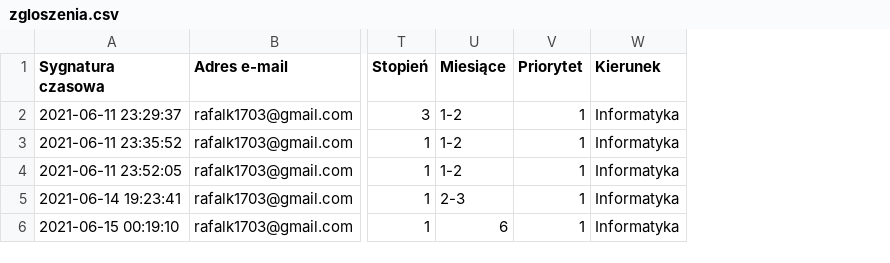
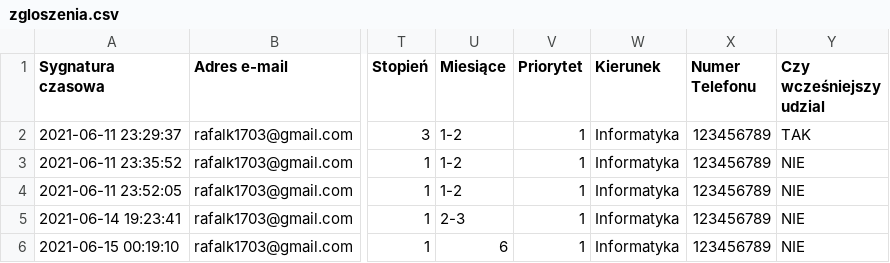
Before and after one commit to rafalk1703/erasmus-system-backend, a CSV file: src/main/resources/zgloszenia.csv, drawn as a sheet; only a part is shown, gaps mark what is left out; the diff names each change by its address in the sheet, - before the commit and + after, or states it on an @@ line.

```diff
--- a/src/main/resources/zgloszenia.csv
+++ b/src/main/resources/zgloszenia.csv
+column X (Numer Telefonu), rows 2-6: all 123456789
+column Y (Czy wcześniejszy udzial), rows 2-6: TAK | NIE | NIE | NIE | NIE
```
Also changed, not shown: 6 other files.
